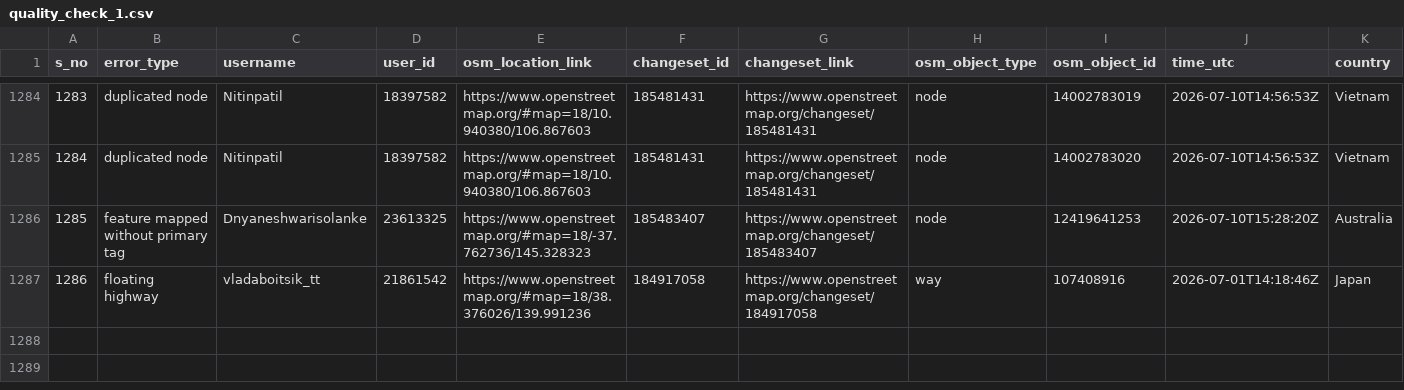
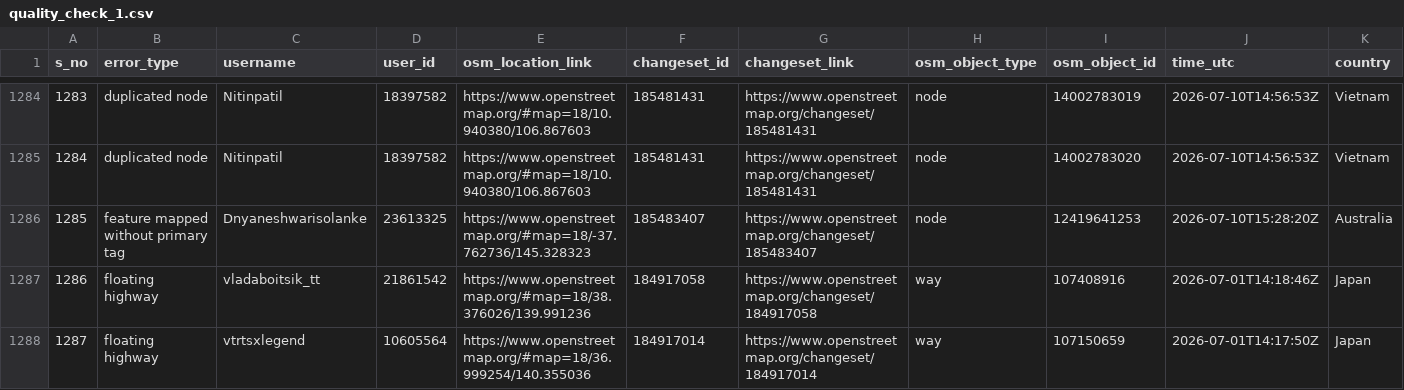
Before and after one commit to KingVik-Planet/OSM_QC_MapCupAPAC2026, a CSV file: data/quality_check_1.csv, drawn as a sheet; only a part is shown, gaps mark what is left out; rows hold the shown columns only; the diff names each change by its address in the sheet, - before the commit and + after, or states it on an @@ line.

```diff
--- a/data/quality_check_1.csv
+++ b/data/quality_check_1.csv
+row 1288: 1287 | floating highway | vtrtsxlegend | 10605564 | https://www.openstreetmap.org/#map=18/36.999254/140.355036 | 184917014 | https://www.openstreetmap.org/changeset/184917014 | way | 107150659 | 2026-07-01T14:17:50Z | Japan
```
Also changed, not shown: 3 other files.
